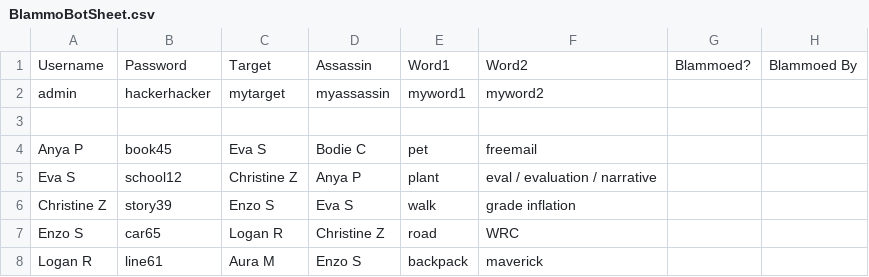
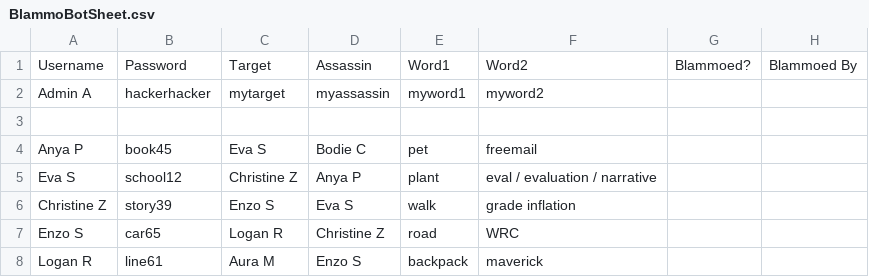
Before and after one commit to yrafalin/TelegramBots, a CSV file: BlammoBot/BlammoBotSheet.csv, drawn as a sheet; only a part is shown.

Commit message:
Fixed admin name

```diff
--- a/BlammoBot/BlammoBotSheet.csv
+++ b/BlammoBot/BlammoBotSheet.csv
@@ -1,3 +1,3 @@
 Username,Password,Target,Assassin,Word1,Word2,Blammoed?,Blammoed By
-admin,hackerhacker,mytarget,myassassin,myword1,myword2,,
+Admin A,hackerhacker,mytarget,myassassin,myword1,myword2,,
 ,,,,,,,
```
